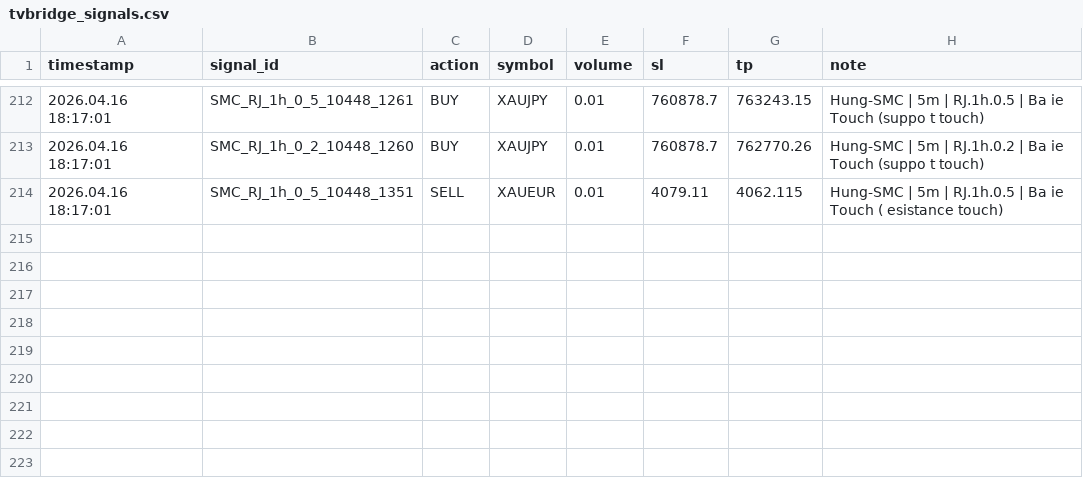
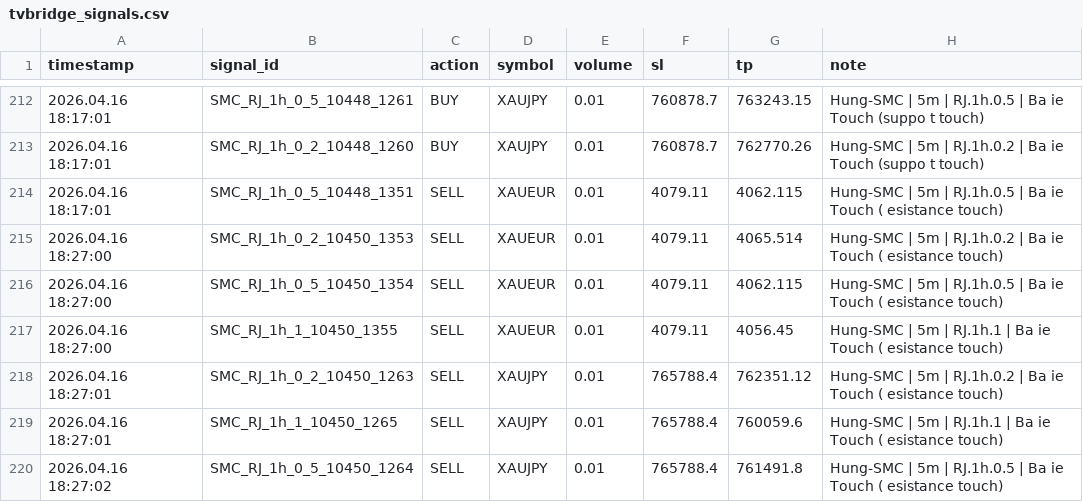
Before and after one commit to hunghoxuan/trading, a CSV file: scripts/tvbridge_signals.csv, drawn as a sheet; only a part is shown, gaps mark what is left out; the diff names each change by its address in the sheet, - before the commit and + after, or states it on an @@ line.

```diff
--- a/scripts/tvbridge_signals.csv
+++ b/scripts/tvbridge_signals.csv
+row 215: 2026.04.16 18:27:00 | SMC_RJ_1h_0_2_10450_1353 | SELL | XAUEUR | 0.01 | 4079.11 | 4065.514 | Hung-SMC | 5m | RJ.1h.0.2 | Ba ie Touch ( esistance touch)
+row 216: 2026.04.16 18:27:00 | SMC_RJ_1h_0_5_10450_1354 | SELL | XAUEUR | 0.01 | 4079.11 | 4062.115 | Hung-SMC | 5m | RJ.1h.0.5 | Ba ie Touch ( esistance touch)
+row 217: 2026.04.16 18:27:00 | SMC_RJ_1h_1_10450_1355 | SELL | XAUEUR | 0.01 | 4079.11 | 4056.45 | Hung-SMC | 5m | RJ.1h.1 | Ba ie Touch ( esistance touch)
+row 218: 2026.04.16 18:27:01 | SMC_RJ_1h_0_2_10450_1263 | SELL | XAUJPY | 0.01 | 765788.4 | 762351.12 | Hung-SMC | 5m | RJ.1h.0.2 | Ba ie Touch ( esistance touch)
+row 219: 2026.04.16 18:27:01 | SMC_RJ_1h_1_10450_1265 | SELL | XAUJPY | 0.01 | 765788.4 | 760059.6 | Hung-SMC | 5m | RJ.1h.1 | Ba ie Touch ( esistance touch)
+row 220: 2026.04.16 18:27:02 | SMC_RJ_1h_0_5_10450_1264 | SELL | XAUJPY | 0.01 | 765788.4 | 761491.8 | Hung-SMC | 5m | RJ.1h.0.5 | Ba ie Touch ( esistance touch)
```
Also changed, not shown: 2 other files.
